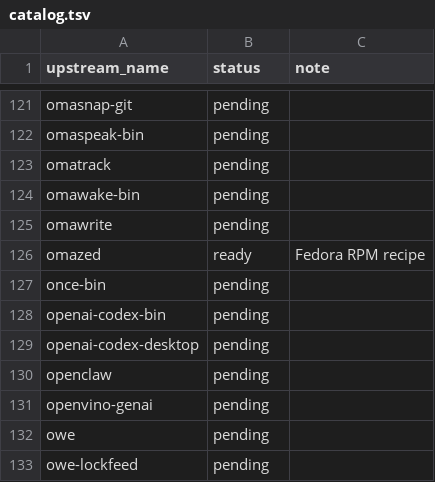
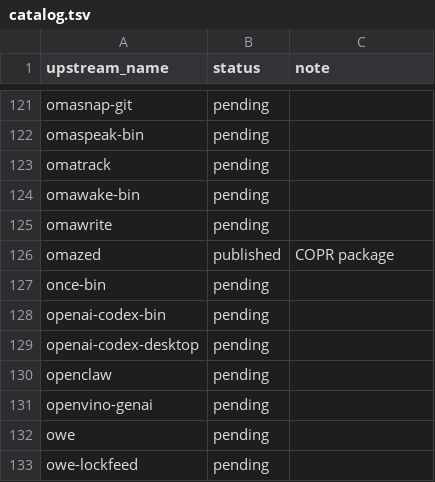
Before and after one commit to kamm3r/omadora-pkg, a TSV file: catalog.tsv, drawn as a sheet; only a part is shown, gaps mark what is left out; the diff covers the shown part only.

Commit message:
Port Omarchy shell, font, calculator, and ttfx packages

```diff
--- a/catalog.tsv
+++ b/catalog.tsv
@@ -125,3 +125,3 @@ omawake-bin	pending
 omawrite	pending	
-omazed	ready	Fedora RPM recipe
+omazed	published	COPR package
 once-bin	pending	
```
Also changed, not shown: 18 edited cells elsewhere in this file, 13 other files.
